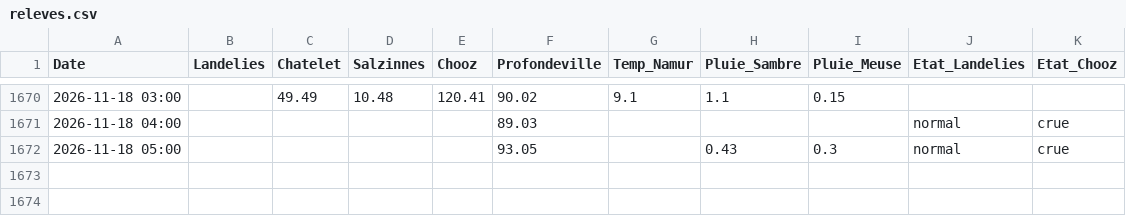
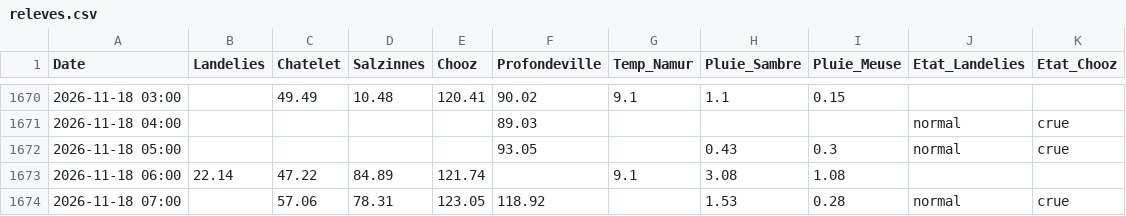
Before and after one commit to clem-tried-it/Guide-peche, a CSV file: data/releves.csv, drawn as a sheet; only a part is shown, gaps mark what is left out; the diff names each change by its address in the sheet, - before the commit and + after, or states it on an @@ line.

```diff
--- a/data/releves.csv
+++ b/data/releves.csv
+row 1673: 2026-11-18 06:00 | 22.14 | 47.22 | 84.89 | 121.74 |  | 9.1 | 3.08 | 1.08
+row 1674: 2026-11-18 07:00 |  | 57.06 | 78.31 | 123.05 | 118.92 |  | 1.53 | 0.28 | normal | crue
```
Also changed, not shown: data/historique.csv, data/releves_10j.csv, 1 other file.
